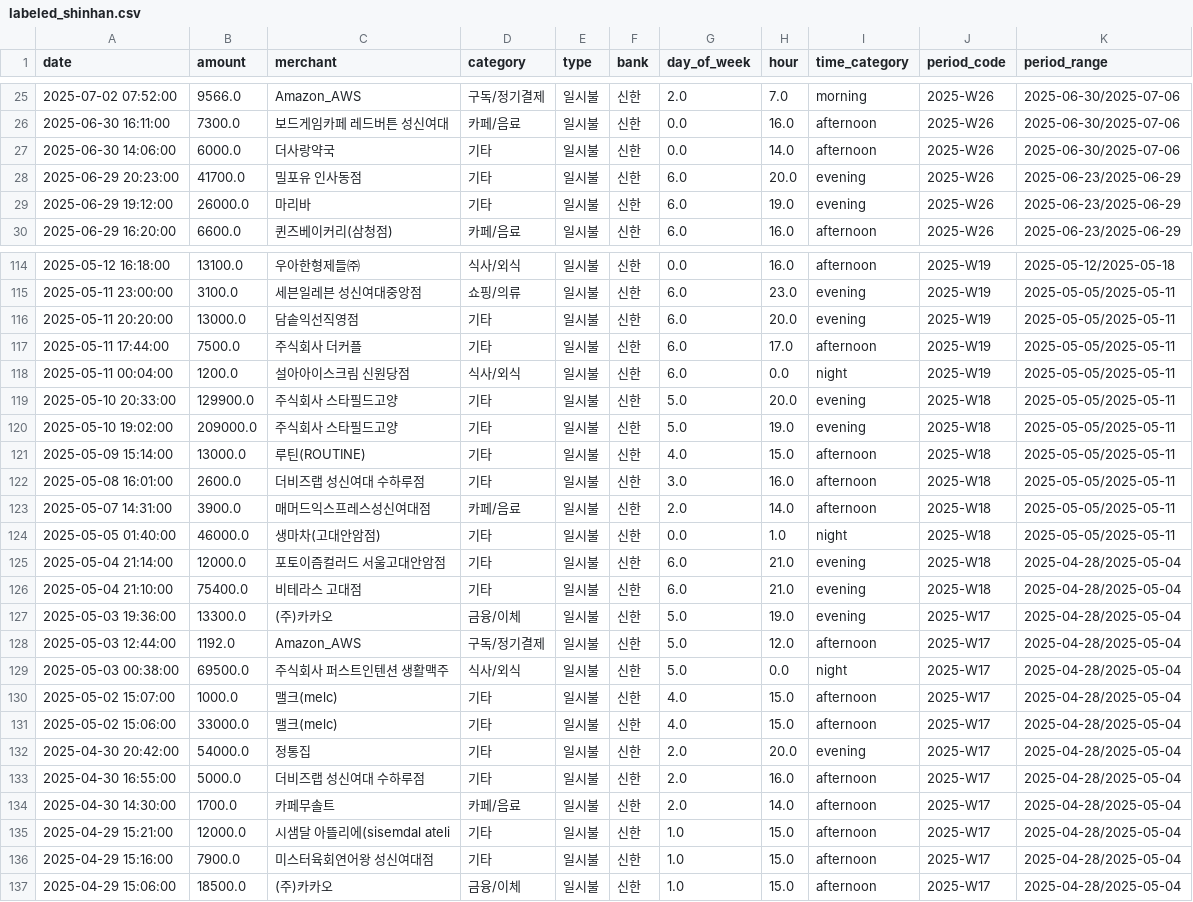
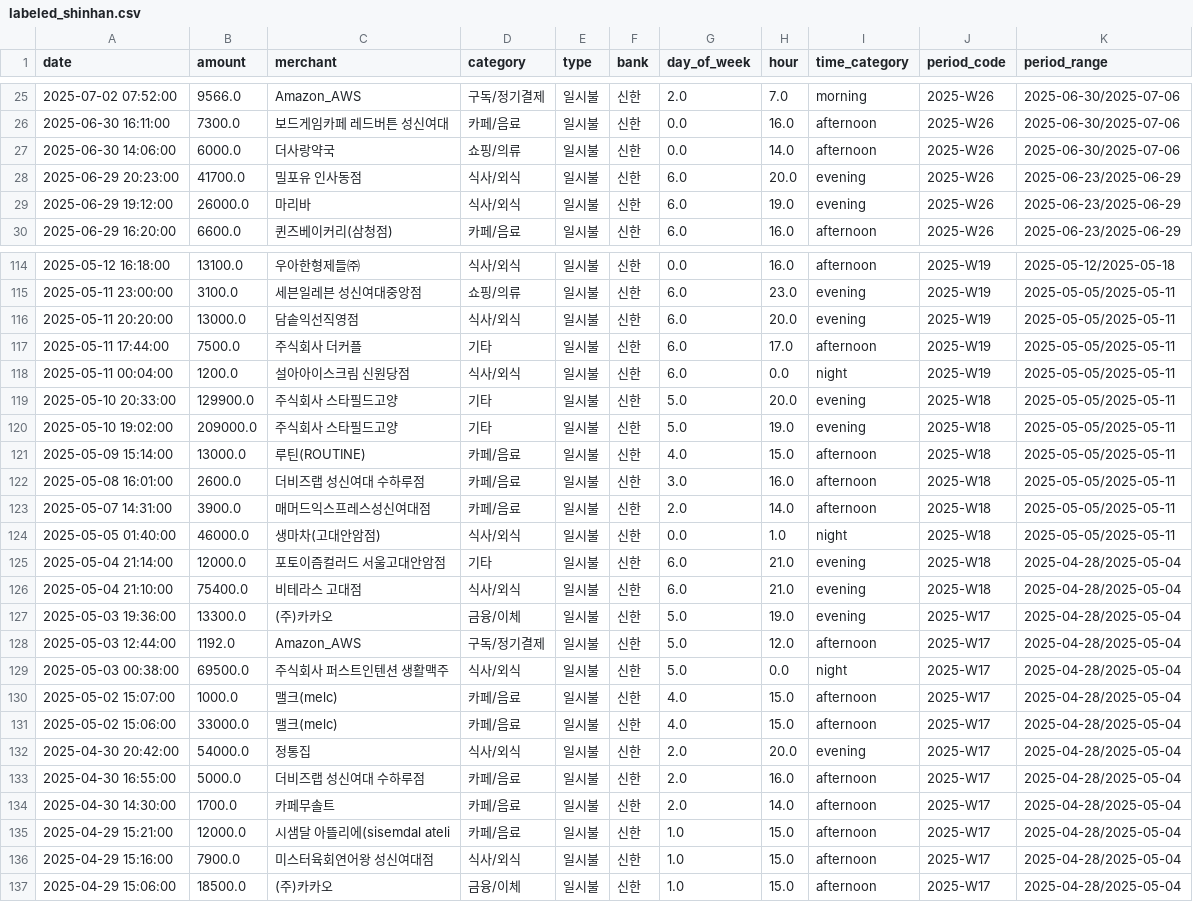
Before and after one commit to coffit-project/coffit-ai, a CSV file: data/labeled/labeled_shinhan.csv, drawn as a sheet; only a part is shown, gaps mark what is left out; the diff covers the shown part only.

```diff
--- a/data/labeled/labeled_shinhan.csv
+++ b/data/labeled/labeled_shinhan.csv
@@ -26,5 +26,5 @@
 2025-06-30 16:11:00,7300.0,보드게임카페 레드버튼 성신여대,카페/음료,일시불,신한,0.0,16.0,afternoon,2025-W26,2025-06-30/2025-07-06
-2025-06-30 14:06:00,6000.0,더사랑약국,기타,일시불,신한,0.0,14.0,afternoon,2025-W26,2025-06-30/2025-07-06
-2025-06-29 20:23:00,41700.0,밀포유 인사동점,기타,일시불,신한,6.0,20.0,evening,2025-W26,2025-06-23/2025-06-29
-2025-06-29 19:12:00,26000.0,마리바,기타,일시불,신한,6.0,19.0,evening,2025-W26,2025-06-23/2025-06-29
+2025-06-30 14:06:00,6000.0,더사랑약국,쇼핑/의류,일시불,신한,0.0,14.0,afternoon,2025-W26,2025-06-30/2025-07-06
+2025-06-29 20:23:00,41700.0,밀포유 인사동점,식사/외식,일시불,신한,6.0,20.0,evening,2025-W26,2025-06-23/2025-06-29
+2025-06-29 19:12:00,26000.0,마리바,식사/외식,일시불,신한,6.0,19.0,evening,2025-W26,2025-06-23/2025-06-29
 2025-06-29 16:20:00,6600.0,퀸즈베이커리(삼청점),카페/음료,일시불,신한,6.0,16.0,afternoon,2025-W26,2025-06-23/2025-06-29
@@ -115,3 +115,3 @@
 2025-05-11 23:00:00,3100.0,세븐일레븐 성신여대중앙점,쇼핑/의류,일시불,신한,6.0,23.0,evening,2025-W19,2025-05-05/2025-05-11
-2025-05-11 20:20:00,13000.0,담솥익선직영점,기타,일시불,신한,6.0,20.0,evening,2025-W19,2025-05-05/2025-05-11
+2025-05-11 20:20:00,13000.0,담솥익선직영점,식사/외식,일시불,신한,6.0,20.0,evening,2025-W19,2025-05-05/2025-05-11
 2025-05-11 17:44:00,7500.0,주식회사 더커플,기타,일시불,신한,6.0,17.0,afternoon,2025-W19,2025-05-05/2025-05-11
@@ -120,8 +120,8 @@
 2025-05-10 19:02:00,209000.0,주식회사 스타필드고양,기타,일시불,신한,5.0,19.0,evening,2025-W18,2025-05-05/2025-05-11
-2025-05-09 15:14:00,13000.0,루틴(ROUTINE),기타,일시불,신한,4.0,15.0,afternoon,2025-W18,2025-05-05/2025-05-11
-2025-05-08 16:01:00,2600.0,더비즈랩 성신여대 수하루점,기타,일시불,신한,3.0,16.0,afternoon,2025-W18,2025-05-05/2025-05-11
+2025-05-09 15:14:00,13000.0,루틴(ROUTINE),카페/음료,일시불,신한,4.0,15.0,afternoon,2025-W18,2025-05-05/2025-05-11
+2025-05-08 16:01:00,2600.0,더비즈랩 성신여대 수하루점,카페/음료,일시불,신한,3.0,16.0,afternoon,2025-W18,2025-05-05/2025-05-11
 2025-05-07 14:31:00,3900.0,매머드익스프레스성신여대점,카페/음료,일시불,신한,2.0,14.0,afternoon,2025-W18,2025-05-05/2025-05-11
-2025-05-05 01:40:00,46000.0,생마차(고대안암점),기타,일시불,신한,0.0,1.0,night,2025-W18,2025-05-05/2025-05-11
+2025-05-05 01:40:00,46000.0,생마차(고대안암점),식사/외식,일시불,신한,0.0,1.0,night,2025-W18,2025-05-05/2025-05-11
 2025-05-04 21:14:00,12000.0,포토이즘컬러드 서울고대안암점,기타,일시불,신한,6.0,21.0,evening,2025-W18,2025-04-28/2025-05-04
-2025-05-04 21:10:00,75400.0,비테라스 고대점,기타,일시불,신한,6.0,21.0,evening,2025-W18,2025-04-28/2025-05-04
+2025-05-04 21:10:00,75400.0,비테라스 고대점,식사/외식,일시불,신한,6.0,21.0,evening,2025-W18,2025-04-28/2025-05-04
 2025-05-03 19:36:00,13300.0,(주)카카오,금융/이체,일시불,신한,5.0,19.0,evening,2025-W17,2025-04-28/2025-05-04
@@ -129,9 +129,9 @@
 2025-05-03 00:38:00,69500.0,주식회사 퍼스트인텐션 생활맥주,식사/외식,일시불,신한,5.0,0.0,night,2025-W17,2025-04-28/2025-05-04
-2025-05-02 15:07:00,1000.0,맬크(melc),기타,일시불,신한,4.0,15.0,afternoon,2025-W17,2025-04-28/2025-05-04
-2025-05-02 15:06:00,33000.0,맬크(melc),기타,일시불,신한,4.0,15.0,afternoon,2025-W17,2025-04-28/2025-05-04
-2025-04-30 20:42:00,54000.0,정통집,기타,일시불,신한,2.0,20.0,evening,2025-W17,2025-04-28/2025-05-04
-2025-04-30 16:55:00,5000.0,더비즈랩 성신여대 수하루점,기타,일시불,신한,2.0,16.0,afternoon,2025-W17,2025-04-28/2025-05-04
+2025-05-02 15:07:00,1000.0,맬크(melc),카페/음료,일시불,신한,4.0,15.0,afternoon,2025-W17,2025-04-28/2025-05-04
+2025-05-02 15:06:00,33000.0,맬크(melc),카페/음료,일시불,신한,4.0,15.0,afternoon,2025-W17,2025-04-28/2025-05-04
+2025-04-30 20:42:00,54000.0,정통집,식사/외식,일시불,신한,2.0,20.0,evening,2025-W17,2025-04-28/2025-05-04
+2025-04-30 16:55:00,5000.0,더비즈랩 성신여대 수하루점,카페/음료,일시불,신한,2.0,16.0,afternoon,2025-W17,2025-04-28/2025-05-04
 2025-04-30 14:30:00,1700.0,카페무솔트,카페/음료,일시불,신한,2.0,14.0,afternoon,2025-W17,2025-04-28/2025-05-04
-2025-04-29 15:21:00,12000.0,시샘달 아뜰리에(sisemdal ateli,기타,일시불,신한,1.0,15.0,afternoon,2025-W17,2025-04-28/2025-05-04
-2025-04-29 15:16:00,7900.0,미스터육회연어왕 성신여대점,기타,일시불,신한,1.0,15.0,afternoon,2025-W17,2025-04-28/2025-05-04
+2025-04-29 15:21:00,12000.0,시샘달 아뜰리에(sisemdal ateli,카페/음료,일시불,신한,1.0,15.0,afternoon,2025-W17,2025-04-28/2025-05-04
+2025-04-29 15:16:00,7900.0,미스터육회연어왕 성신여대점,식사/외식,일시불,신한,1.0,15.0,afternoon,2025-W17,2025-04-28/2025-05-04
 2025-04-29 15:06:00,18500.0,(주)카카오,금융/이체,일시불,신한,1.0,15.0,afternoon,2025-W17,2025-04-28/2025-05-04
```
Also changed, not shown: 58 edited cells elsewhere in this file, 1 other file.
